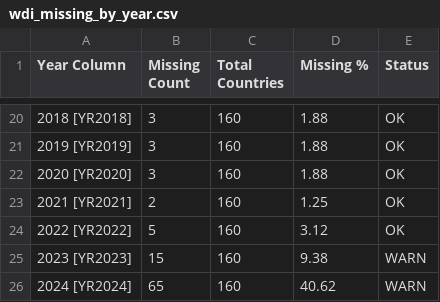
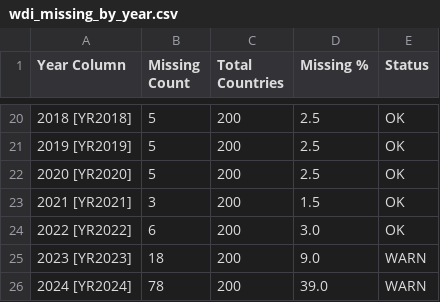
Before and after one commit to n3sfan/DataVis-Lab2, a CSV file: Notebook/data2/wdi_missing_by_year.csv, drawn as a sheet; only a part is shown, gaps mark what is left out; the diff covers the shown part only.

```diff
--- a/Notebook/data2/wdi_missing_by_year.csv
+++ b/Notebook/data2/wdi_missing_by_year.csv
@@ -20,7 +20,7 @@
-2018 [YR2018],3,160,1.88,OK
-2019 [YR2019],3,160,1.88,OK
-2020 [YR2020],3,160,1.88,OK
-2021 [YR2021],2,160,1.25,OK
-2022 [YR2022],5,160,3.12,OK
-2023 [YR2023],15,160,9.38,WARN
-2024 [YR2024],65,160,40.62,WARN
+2018 [YR2018],5,200,2.5,OK
+2019 [YR2019],5,200,2.5,OK
+2020 [YR2020],5,200,2.5,OK
+2021 [YR2021],3,200,1.5,OK
+2022 [YR2022],6,200,3.0,OK
+2023 [YR2023],18,200,9.0,WARN
+2024 [YR2024],78,200,39.0,WARN
```
Also changed, not shown: 54 edited cells elsewhere in this file, Notebook/data2/wdi_missing_by_series.csv, Notebook/data2/wdi_validation_report.csv, 7 other files.
